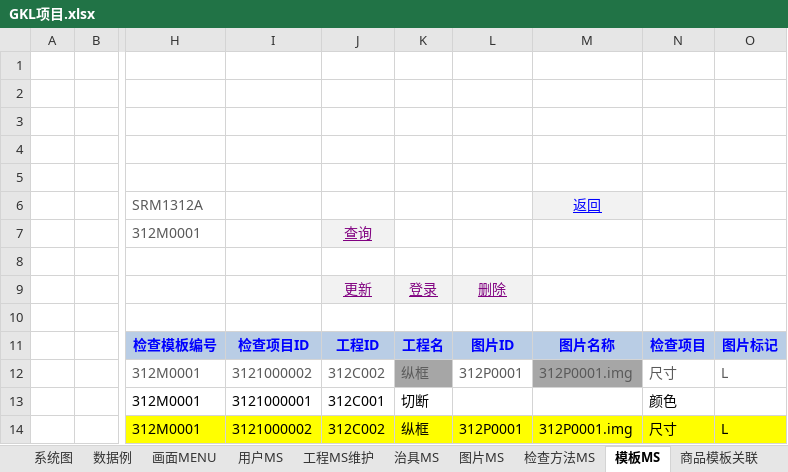
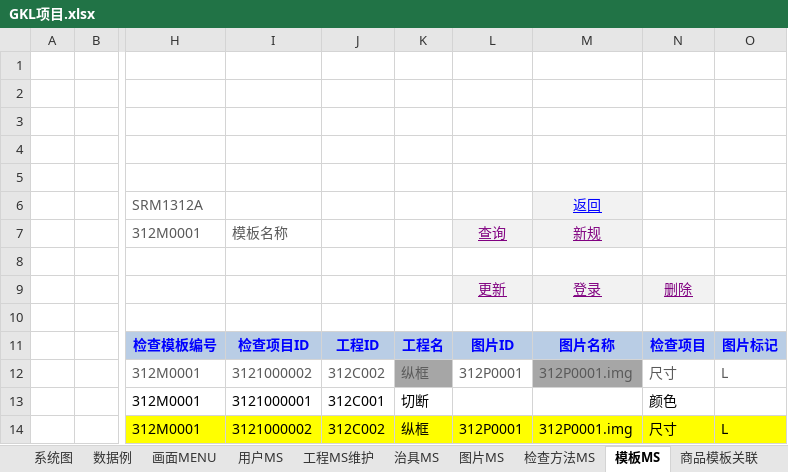
Before and after one commit to lengqing2010/GKL, an Excel workbook: 仕様/GKL项目.xlsx, sheet 模板MS, drawn as a sheet; only a part is shown, gaps mark what is left out; values as stored, in another font and other column widths than the file's, no borders; the diff names each change by its address in the sheet, - before the commit and + after, or states it on an @@ line.

```diff
--- a/仕様/GKL项目.xlsx (sheet 模板MS)
+++ b/仕様/GKL项目.xlsx (sheet 模板MS)
-I7: (empty)
+I7: 模板名称
-J7: 查询
+J7: (empty)
-J7 fill: #F2F2F2
+J7 fill: none
-L7: (empty)
+L7: 查询
-L7:M7 fill: none
+L7:M7 fill: #F2F2F2
-M7 (返回): (empty)
+M7 (返回): 新规
-J9: 更新
+J9: (empty)
-J9:K9 fill: #F2F2F2
+J9:K9 fill: none
-K9: 登录
+K9: (empty)
-L9: 删除
+L9: 更新
-M9 (返回): (empty)
+M9 (返回): 登录
-M9:N9 fill: none
+M9:N9 fill: #F2F2F2
-N9: (empty)
+N9: 删除
```
Also changed, not shown: sheet 数据例, sheet 画面MENU, other sheet tabs, charts or pictures, 1 other file.
